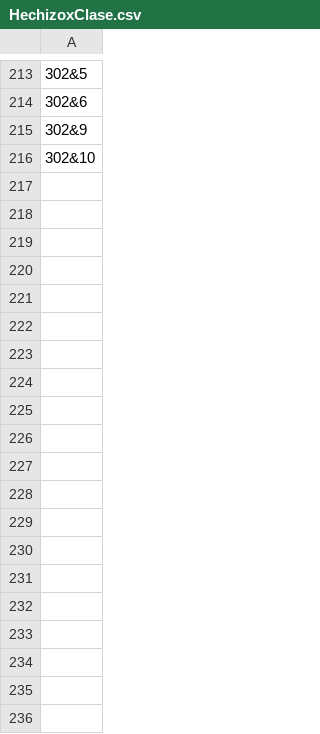
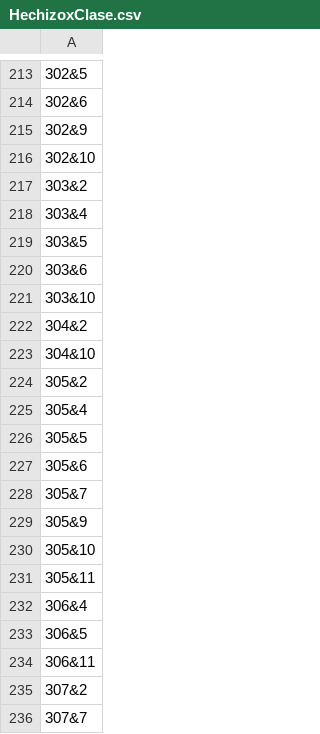
Before and after one commit to walace47/LibroDeHechizos, a CSV file: app/src/main/assets/HechizoxClase.csv, drawn as a sheet; only a part is shown, gaps mark what is left out; the diff covers the shown part only; the diff names each change by its address in the sheet, - before the commit and + after, or states it on an @@ line.

Commit message:
Con mas de 170 hechizos cargados

```diff
--- a/app/src/main/assets/HechizoxClase.csv
+++ b/app/src/main/assets/HechizoxClase.csv
+row 217: 303&2
+row 218: 303&4
+row 219: 303&5
+row 220: 303&6
+row 221: 303&10
+row 222: 304&2
+row 223: 304&10
+row 224: 305&2
+row 225: 305&4
+row 226: 305&5
+row 227: 305&6
+row 228: 305&7
+row 229: 305&9
+row 230: 305&10
+row 231: 305&11
+row 232: 306&4
+row 233: 306&5
+row 234: 306&11
+row 235: 307&2
+row 236: 307&7
```
Also changed, not shown: 136 added rows elsewhere in this file, 5 other files.
